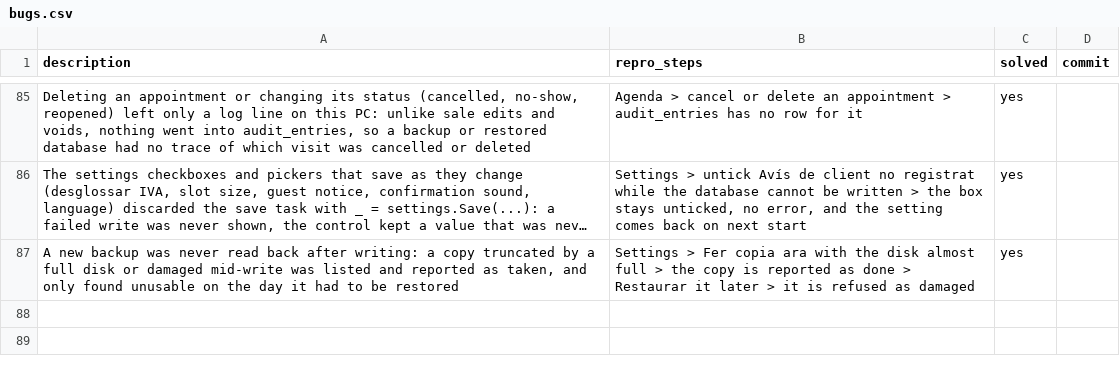
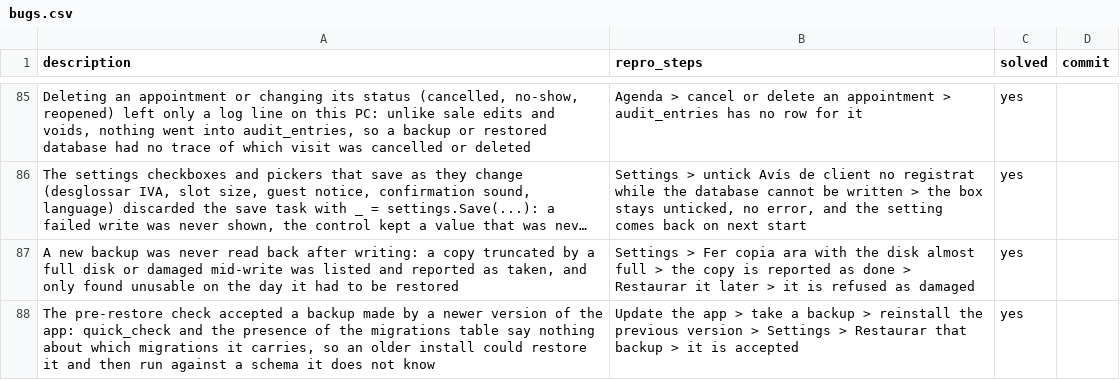
Before and after one commit to danielhoyosceldran/eva-gest, a CSV file: bugs.csv, drawn as a sheet; only a part is shown, gaps mark what is left out; long unchanged cells end in …; the diff names each change by its address in the sheet, - before the commit and + after, or states it on an @@ line.

```diff
--- a/bugs.csv
+++ b/bugs.csv
+row 88: The pre-restore check accepted a backup made by a newer version of the app: quick_check and the presence of the migrations table say nothing about which migrations it carries, so an older install could restore it and then run against a schema it does not know | Update the app > take a backup > reinstall the previous version > Settings > Restaurar that backup > it is accepted | yes
```
Also changed, not shown: 7 other files.
